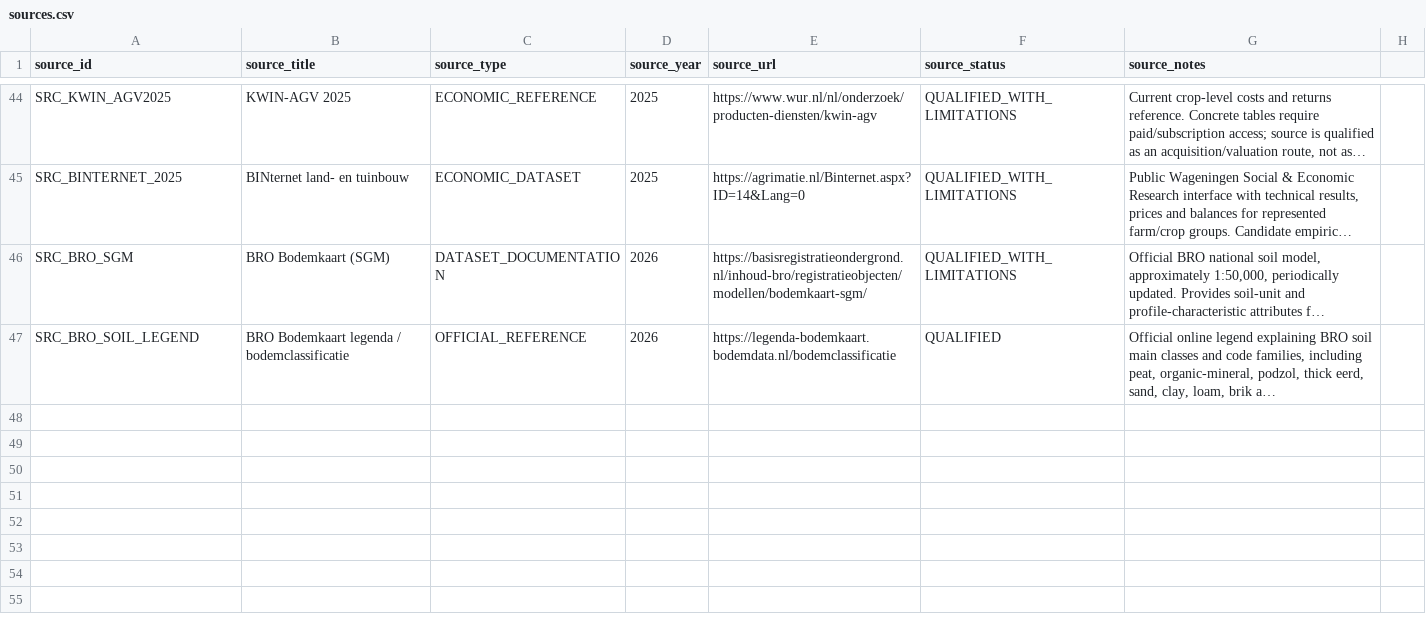
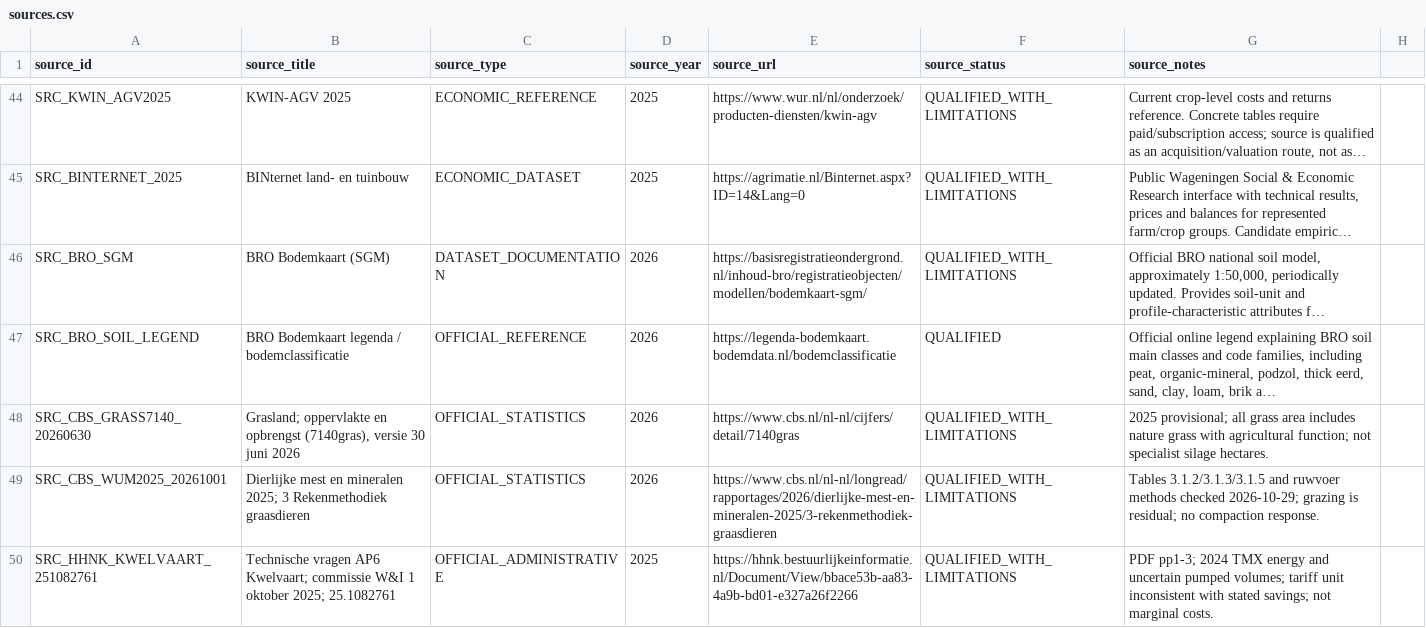
Before and after one commit to abhedwig-cell/Bodemverdichting_kosten, a CSV file: evidence/sources.csv, drawn as a sheet; only a part is shown, gaps mark what is left out; long unchanged cells end in …; the diff names each change by its address in the sheet, - before the commit and + after, or states it on an @@ line.

```diff
--- a/evidence/sources.csv
+++ b/evidence/sources.csv
+row 48: SRC_CBS_GRASS7140_20260630 | Grasland; oppervlakte en opbrengst (7140gras), versie 30 juni 2026 | OFFICIAL_STATISTICS | 2026 | https://www.cbs.nl/nl-nl/cijfers/detail/7140gras | QUALIFIED_WITH_LIMITATIONS | 2025 provisional; all grass area includes nature grass with agricultural function; not specialist silage hectares.
+row 49: SRC_CBS_WUM2025_20261001 | Dierlijke mest en mineralen 2025; 3 Rekenmethodiek graasdieren | OFFICIAL_STATISTICS | 2026 | https://www.cbs.nl/nl-nl/longread/rapportages/2026/dierlijke-mest-en-mineralen-2025/3-rekenmethodiek-graasdieren | QUALIFIED_WITH_LIMITATIONS | Tables 3.1.2/3.1.3/3.1.5 and ruwvoer methods checked 2026-10-29; grazing is residual; no compaction response.
+row 50: SRC_HHNK_KWELVAART_251082761 | Technische vragen AP6 Kwelvaart; commissie W&I 1 oktober 2025; 25.1082761 | OFFICIAL_ADMINISTRATIVE | 2025 | https://hhnk.bestuurlijkeinformatie.nl/Document/View/bbace53b-aa83-4a9b-bd01-e327a26f2266 | QUALIFIED_WITH_LIMITATIONS | PDF pp1-3; 2024 TMX energy and uncertain pumped volumes; tariff unit inconsistent with stated savings; not marginal costs.
```
Also changed, not shown: evidence/evidence_register.csv, evidence/qualification_register.csv, 2 other files.
